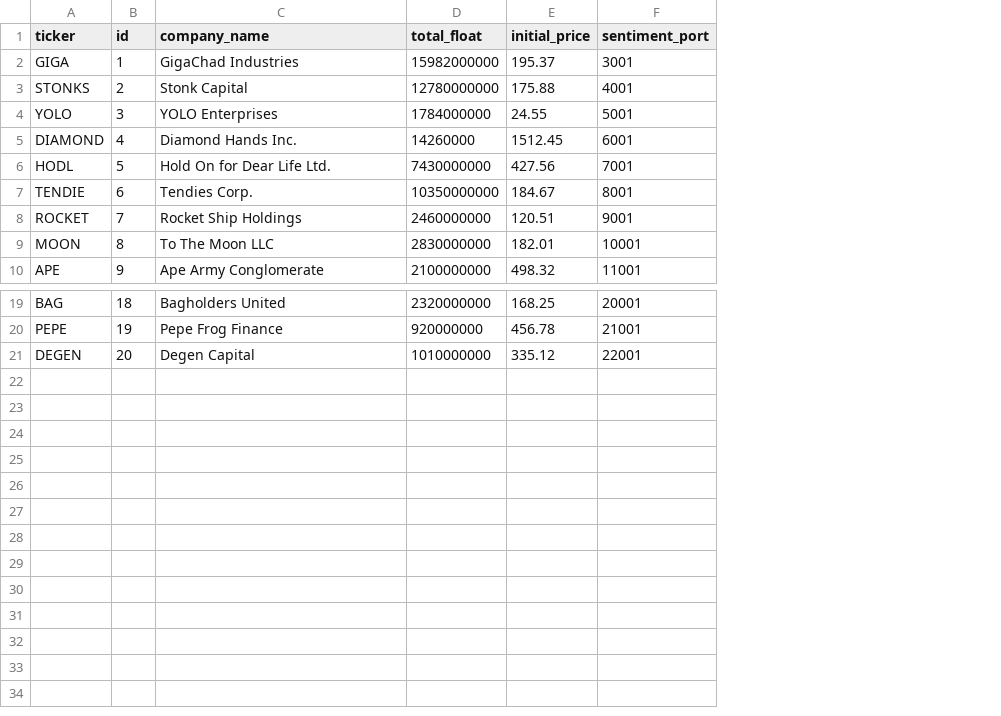
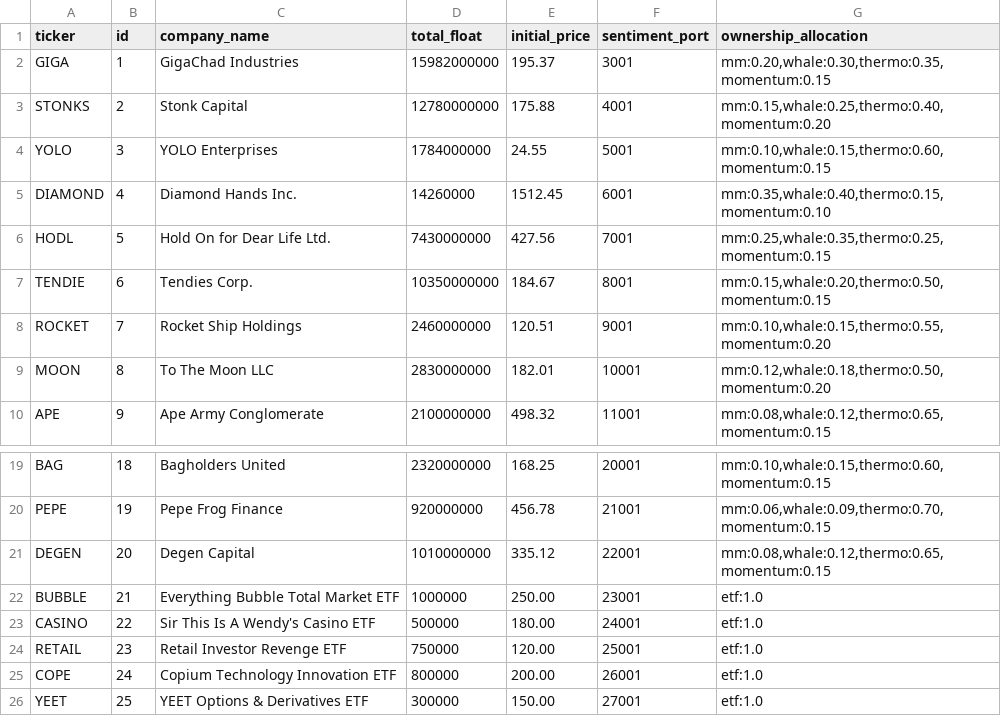
Before and after one commit to apoorvasinha183/market_simulator, a CSV file: stock.csv, drawn as a sheet; only a part is shown, gaps mark what is left out; the diff names each change by its address in the sheet, - before the commit and + after, or states it on an @@ line.

```diff
--- a/stock.csv
+++ b/stock.csv
+column G (ownership_allocation), rows 2-10: mm:0.20,whale:0.30,thermo:0.35,momentum:0.15 | mm:0.15,whale:0.25,thermo:0.40,momentum:0.20 | mm:0.10,whale:0.15,thermo:0.60,momentum:0.15 | mm:0.35,whale:0.40,thermo:0.15,momentum:0.10 | mm:0.25,whale:0.35,thermo:0.25,momentum:0.15 | mm:0.15,whale:0.20,thermo:0.50,momentum:0.15 | mm:0.10,whale:0.15,thermo:0.55,momentum:0.20 | mm:0.12,whale:0.18,thermo:0.50,momentum:0.20 | mm:0.08,whale:0.12,thermo:0.65,momentum:0.15; rows 19-21: mm:0.10,whale:0.15,thermo:0.60,momentum:0.15 | mm:0.06,whale:0.09,thermo:0.70,momentum:0.15 | mm:0.08,whale:0.12,thermo:0.65,momentum:0.15
+row 22: BUBBLE | 21 | Everything Bubble Total Market ETF | 1000000 | 250.00 | 23001 | etf:1.0
+row 23: CASINO | 22 | Sir This Is A Wendy's Casino ETF | 500000 | 180.00 | 24001 | etf:1.0
+row 24: RETAIL | 23 | Retail Investor Revenge ETF | 750000 | 120.00 | 25001 | etf:1.0
+row 25: COPE | 24 | Copium Technology Innovation ETF | 800000 | 200.00 | 26001 | etf:1.0
+row 26: YEET | 25 | YEET Options & Derivatives ETF | 300000 | 150.00 | 27001 | etf:1.0
```
Also changed, not shown: 29 other files.
